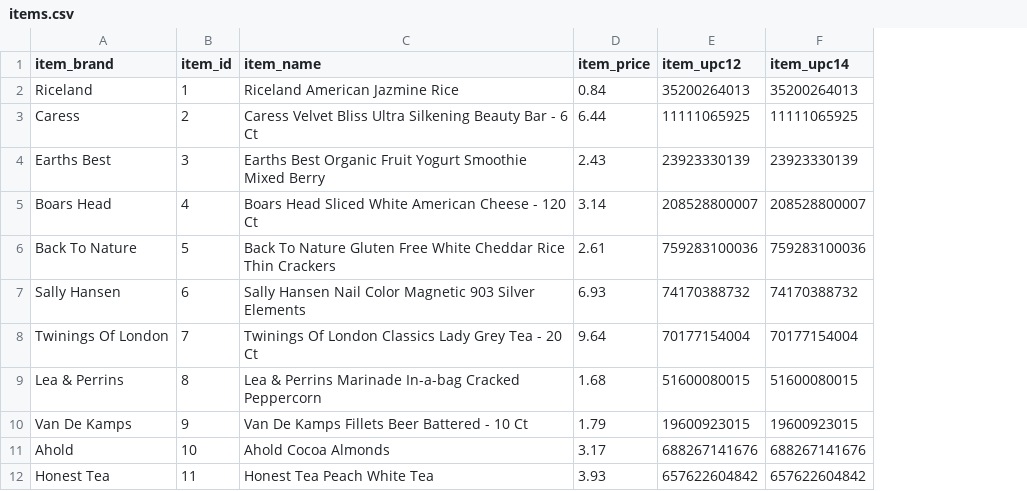
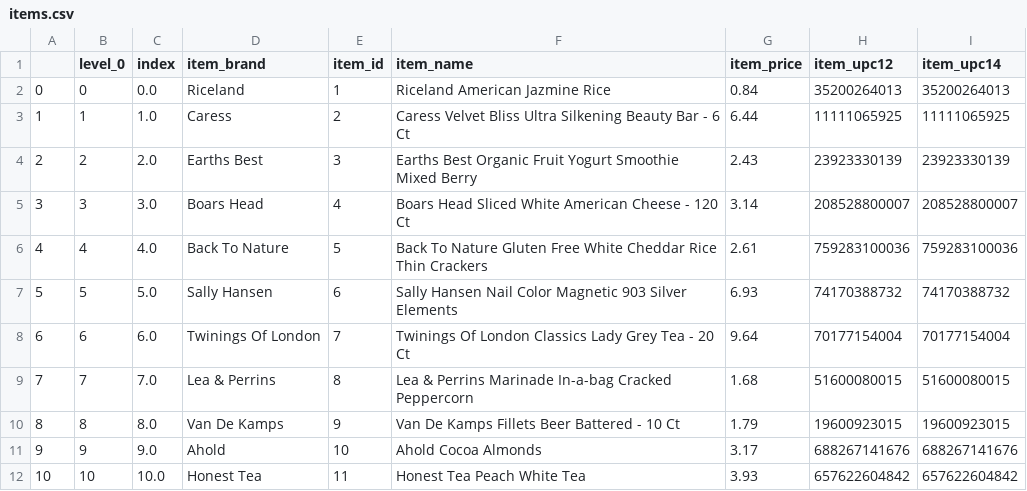
Before and after one commit to faithkane3/ds-methodologies-exercises, a CSV file: time_series/items.csv, drawn as a sheet; only a part is shown; the diff names each change by its address in the sheet, - before the commit and + after, or states it on an @@ line.

```diff
--- a/time_series/items.csv
+++ b/time_series/items.csv
+column A, rows 2-12: 0 | 1 | 2 | 3 | 4 | 5 | 6 | 7 | 8 | 9 | 10
+column B (level_0), rows 2-12: 0 | 1 | 2 | 3 | 4 | 5 | 6 | 7 | 8 | 9 | 10
+column C (index), rows 2-12: 0.0 | 1.0 | 2.0 | 3.0 | 4.0 | 5.0 | 6.0 | 7.0 | 8.0 | 9.0 | 10.0
```
Also changed, not shown: time_series/stores.csv, 7 other files.
